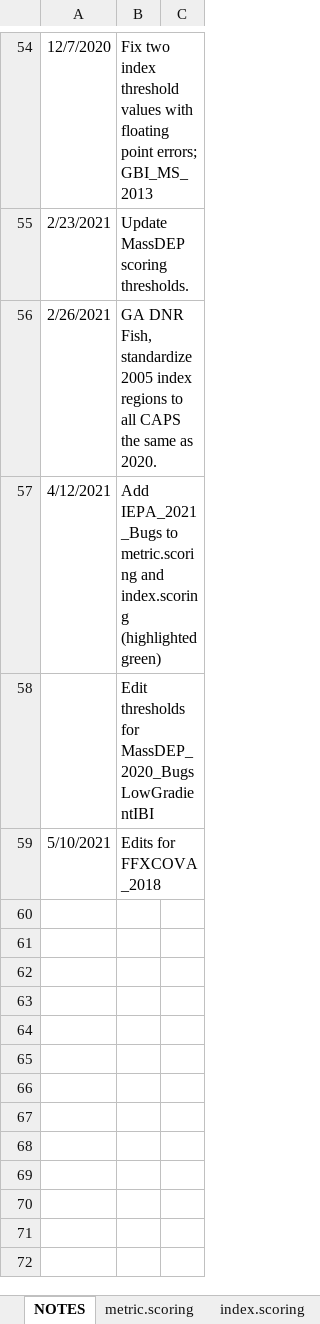
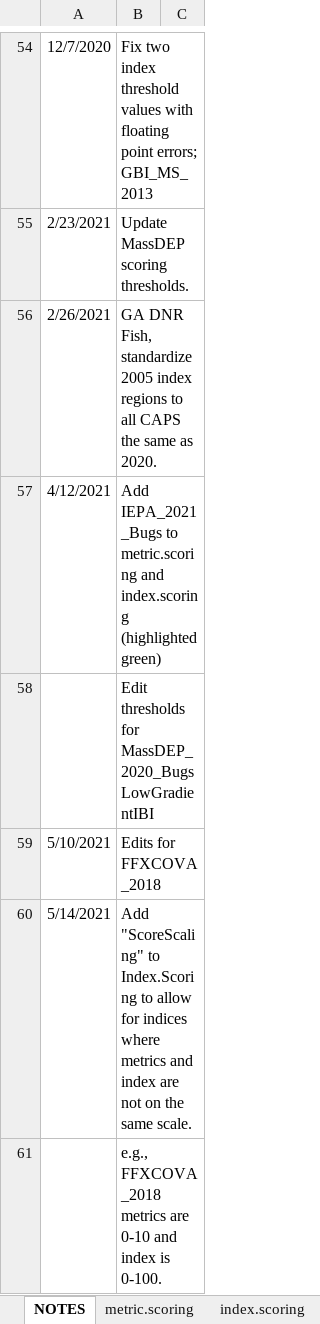
Before and after one commit to leppott/BioMonTools, an Excel workbook: inst/extdata/MetricScoring.xlsx, sheet NOTES, drawn as a sheet; only a part is shown, gaps mark what is left out; values as stored, in another font and other column widths than the file's, no borders; table styles not drawn; the diff names each change by its address in the sheet, - before the commit and + after, or states it on an @@ line.

Commit message:
v0.5.0.9055
* refactor: Update scoring to allow for scaling from metric to index scores
    + MetricScoring.xlsx, add ScoreScaling column
    + metric_scores.R, add AVERAGESCALE_100 as new index scoring option

```diff
--- a/inst/extdata/MetricScoring.xlsx (sheet NOTES)
+++ b/inst/extdata/MetricScoring.xlsx (sheet NOTES)
+row 60: 5/14/2021 | Add "ScoreScaling" to Index.Scoring to allow for indices where metrics and index are not on the same scale.
+row 61:  | e.g., FFXCOVA_2018 metrics are 0-10 and index is 0-100.
```
Also changed, not shown: sheet index.scoring, sheet ScoringRegimes, 5 other files.
